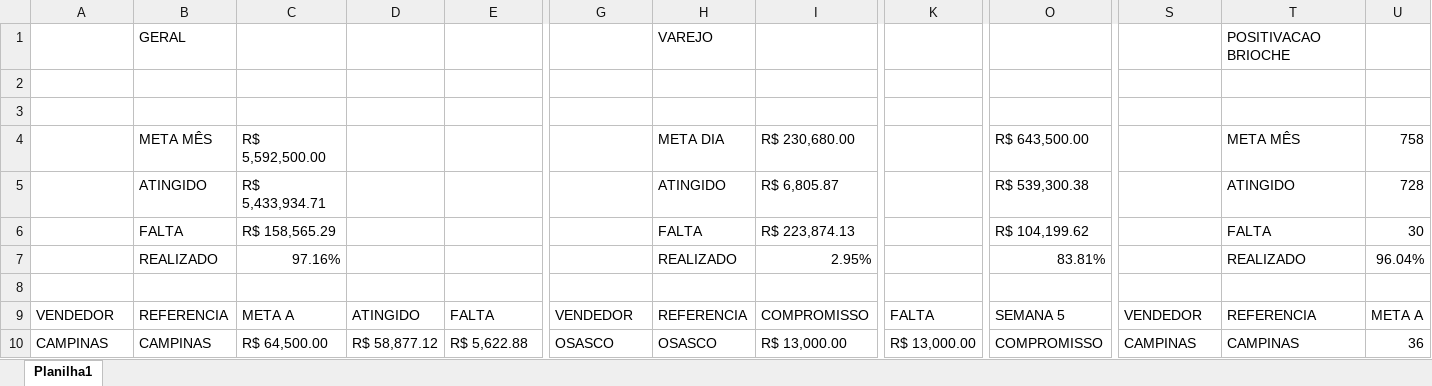
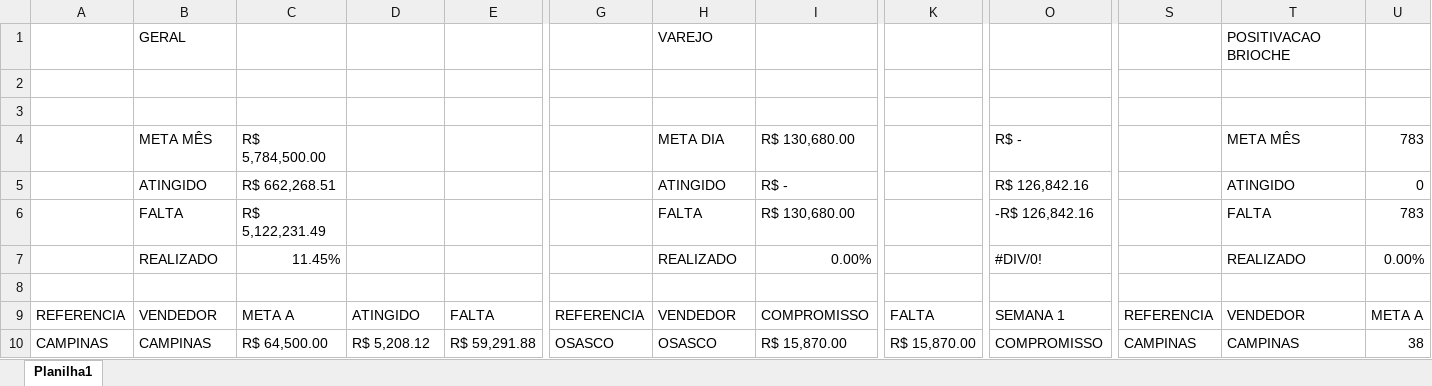
Before and after one commit to JoaoCanhadas/acompanhamento-diario, an Excel workbook: BASE PYTHON.xlsx, sheet Planilha1, drawn as a sheet; only a part is shown, gaps mark what is left out; values as stored, in another font and other column widths than the file's, no cell formats; conditional formats and table styles not drawn; the diff covers the shown part only; the diff names each change by its address in the sheet, - before the commit and + after, or states it on an @@ line.

Commit message:
Dados atualizados em 05/08/2026 08:11

```diff
--- a/BASE PYTHON.xlsx (sheet Planilha1)
+++ b/BASE PYTHON.xlsx (sheet Planilha1)
-C4: R$ 5,592,500.00
+C4: R$ 5,784,500.00
-I4: R$ 230,680.00
+I4: R$ 130,680.00
-O4: R$ 643,500.00
+O4: R$ -
-U4: 758
+U4: 783
-C5: R$ 5,433,934.71
+C5: R$ 662,268.51
-I5: R$ 6,805.87
+I5: R$ -
-O5: R$ 539,300.38
+O5: R$ 126,842.16
-U5: 728
+U5: 0
-C6: R$ 158,565.29
+C6: R$ 5,122,231.49
-I6: R$ 223,874.13
+I6: R$ 130,680.00
-O6: R$ 104,199.62
+O6: -R$ 126,842.16
-U6: 30
+U6: 783
-C7: 97.16%
+C7: 11.45%
-I7: 2.95%
+I7: 0.00%
-O7: 83.81%
+O7: #DIV/0!
-U7: 96.04%
+U7: 0.00%
-A9: VENDEDOR
+A9: REFERENCIA
-B9: REFERENCIA
+B9: VENDEDOR
-G9: VENDEDOR
+G9: REFERENCIA
-H9: REFERENCIA
+H9: VENDEDOR
-O9: SEMANA 5
+O9: SEMANA 1
-S9: VENDEDOR
+S9: REFERENCIA
-T9: REFERENCIA
+T9: VENDEDOR
-D10: R$ 58,877.12
+D10: R$ 5,208.12
-E10: R$ 5,622.88
+E10: R$ 59,291.88
-I10: R$ 13,000.00
+I10: R$ 15,870.00
-K10: R$ 13,000.00
+K10: R$ 15,870.00
-U10: 36
+U10: 38
```
Also changed, not shown: 239 edited cells elsewhere in this sheet, cell formats, formulas that keep their value.
